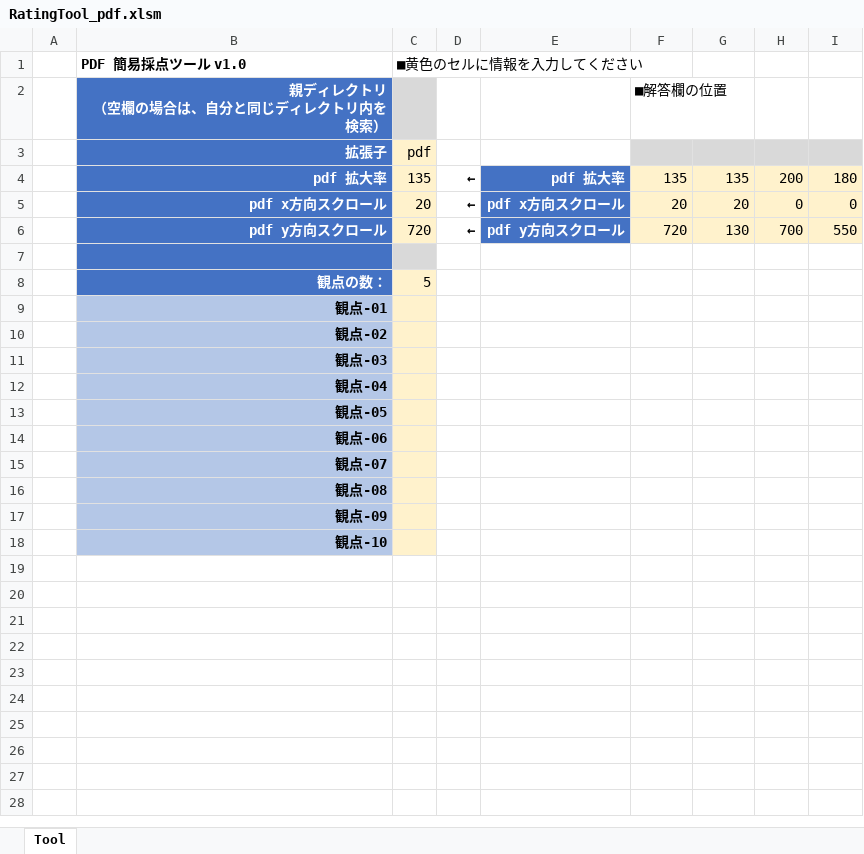
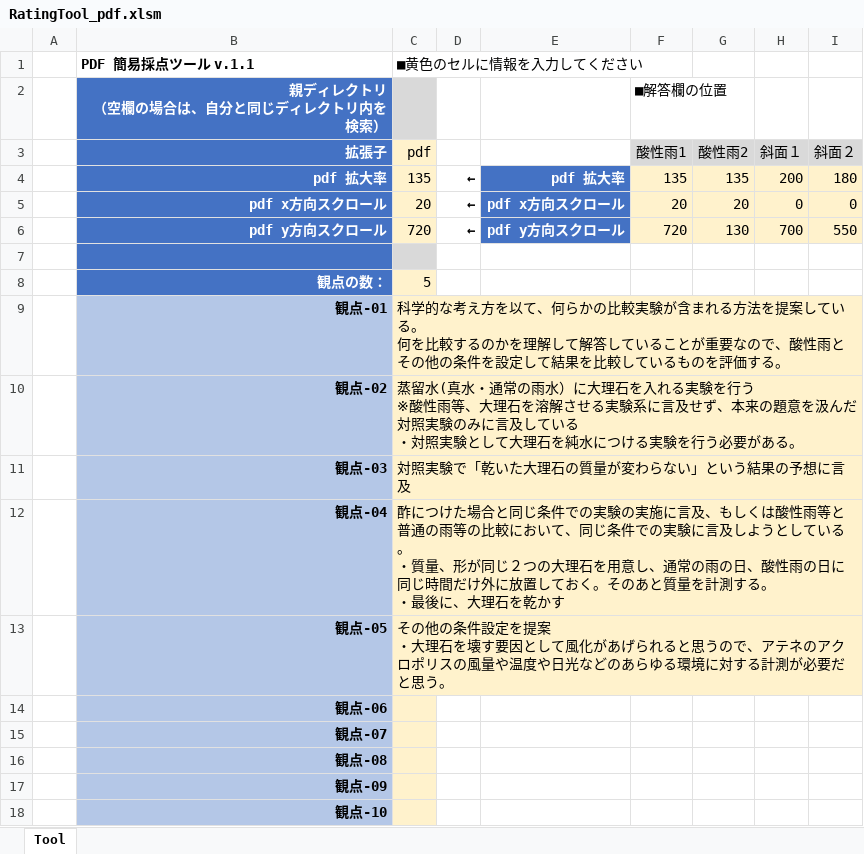
Before and after one commit to okagen/xlsVbaRatingTool_03_2Raters_CroppedImage_MultiplePoV, an Excel workbook: RatingTool_pdf.xlsm, sheet Tool, drawn as a sheet; values as stored, in another font and other column widths than the file's, no borders; charts and pictures not drawn; ↵ is a line break in a cell; the diff names each change by its address in the sheet, - before the commit and + after, or states it on an @@ line.

Commit message:
Commit as v.1.1.

```diff
--- a/RatingTool_pdf.xlsm (sheet Tool)
+++ b/RatingTool_pdf.xlsm (sheet Tool)
-B1: PDF 簡易採点ツール v1.0
+B1: PDF 簡易採点ツール v.1.1
-F3: (empty)
+F3: 酸性雨1
-G3: (empty)
+G3: 酸性雨2
-H3: (empty)
+H3: 斜面１
-I3: (empty)
+I3: 斜面２
-C9 (■黄色のセルに情報を入力してください): (empty)
+C9 (■黄色のセルに情報を入力してください): 科学的な考え方を以て、何らかの比較実験が含まれる方法を提案している。 ↵ 何を比較するのかを理解して解答していることが重要なので、酸性雨とその他の条件を設定して結果を比較しているものを評価する。
-C10 (■黄色のセルに情報を入力してください): (empty)
+C10 (■黄色のセルに情報を入力してください): 蒸留水(真水・通常の雨水）に大理石を入れる実験を行う ↵ ※酸性雨等、大理石を溶解させる実験系に言及せず、本来の題意を汲んだ対照実験のみに言及している ↵ ・対照実験として大理石を純水につける実験を行う必要がある。
-C11 (■黄色のセルに情報を入力してください): (empty)
+C11 (■黄色のセルに情報を入力してください): 対照実験で「乾いた大理石の質量が変わらない」という結果の予想に言及
-C12 (■黄色のセルに情報を入力してください): (empty)
+C12 (■黄色のセルに情報を入力してください): 酢につけた場合と同じ条件での実験の実施に言及、もしくは酸性雨等と普通の雨等の比較において、同じ条件での実験に言及しようとしている。 ↵ ・質量、形が同じ２つの大理石を用意し、通常の雨の日、酸性雨の日に同じ時間だけ外に放置しておく。そのあと質量を計測する。 ↵ ・最後に、大理石を乾かす
-C13 (■黄色のセルに情報を入力してください): (empty)
+C13 (■黄色のセルに情報を入力してください): その他の条件設定を提案 ↵ ・大理石を壊す要因として風化があげられると思うので、アテネのアクロポリスの風量や温度や日光などのあらゆる環境に対する計測が必要だと思う。
```
Also changed, not shown: charts or pictures.
